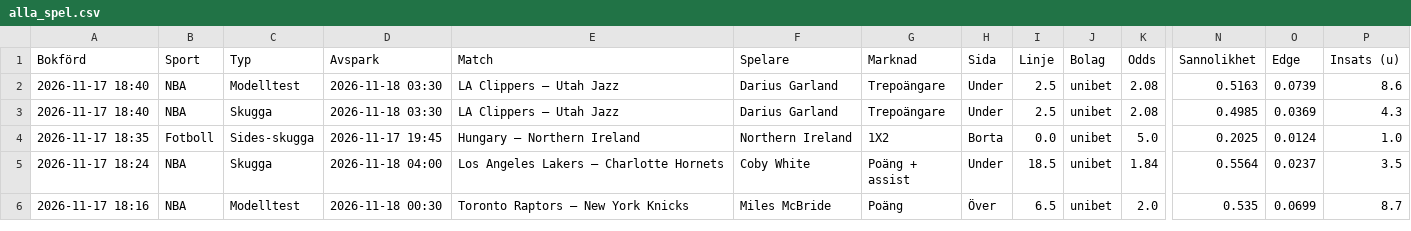
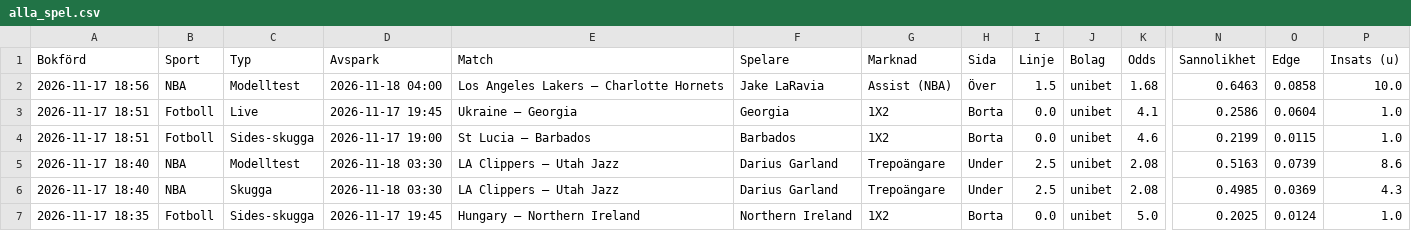
Before and after one commit to FatFockFrank888/propsbot, a CSV file: site/csv/alla_spel.csv, drawn as a sheet; only a part is shown, gaps mark what is left out; the shorter side is filled out with more unchanged rows; rows hold the shown columns only; the diff names each change by its address in the sheet, - before the commit and + after, or states it on an @@ line.

```diff
--- a/site/csv/alla_spel.csv
+++ b/site/csv/alla_spel.csv
+row 2: 2026-11-17 18:56 | NBA | Modelltest | 2026-11-18 04:00 | Los Angeles Lakers – Charlotte Hornets | Jake LaRavia | Assist (NBA) | Över | 1.5 | unibet | 1.68 | 0.6463 | 0.0858 | 10.0
+row 3: 2026-11-17 18:51 | Fotboll | Live | 2026-11-17 19:45 | Ukraine – Georgia | Georgia | 1X2 | Borta | 0.0 | unibet | 4.1 | 0.2586 | 0.0604 | 1.0
+row 4: 2026-11-17 18:51 | Fotboll | Sides-skugga | 2026-11-17 19:00 | St Lucia – Barbados | Barbados | 1X2 | Borta | 0.0 | unibet | 4.6 | 0.2199 | 0.0115 | 1.0
```
Also changed, not shown: site/csv/fotboll.csv, site/csv/live.csv, 20 other files.
